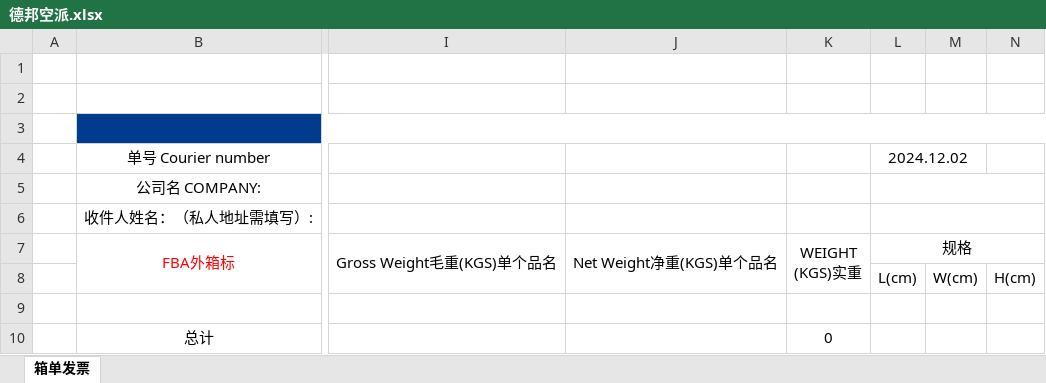
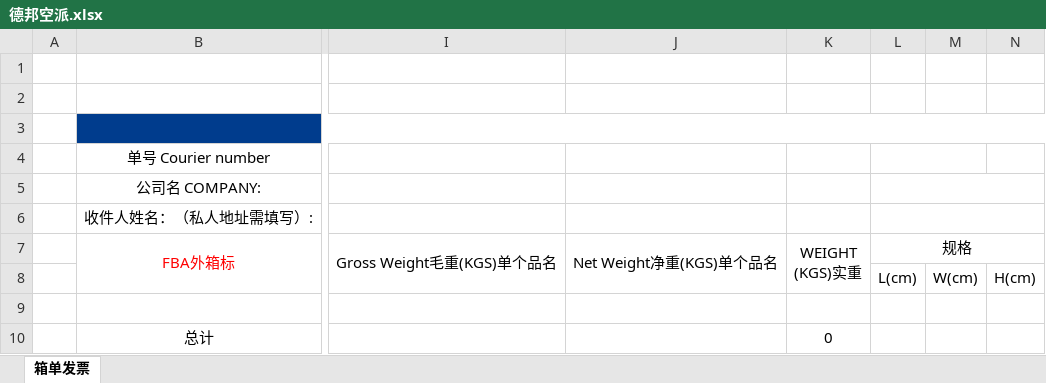
Before and after one commit to harkcc/web_ticket, an Excel workbook: 表格模版/德邦空派.xlsx, sheet 箱单发票, drawn as a sheet; only a part is shown, gaps mark what is left out; values as stored, in another font and other column widths than the file's, no borders; the diff names each change by its address in the sheet, - before the commit and + after, or states it on an @@ line.

```diff
--- a/表格模版/德邦空派.xlsx (sheet 箱单发票)
+++ b/表格模版/德邦空派.xlsx (sheet 箱单发票)
-L4: 2024.12.02
+L4: (empty)
```
Also changed, not shown: 4 other files.
